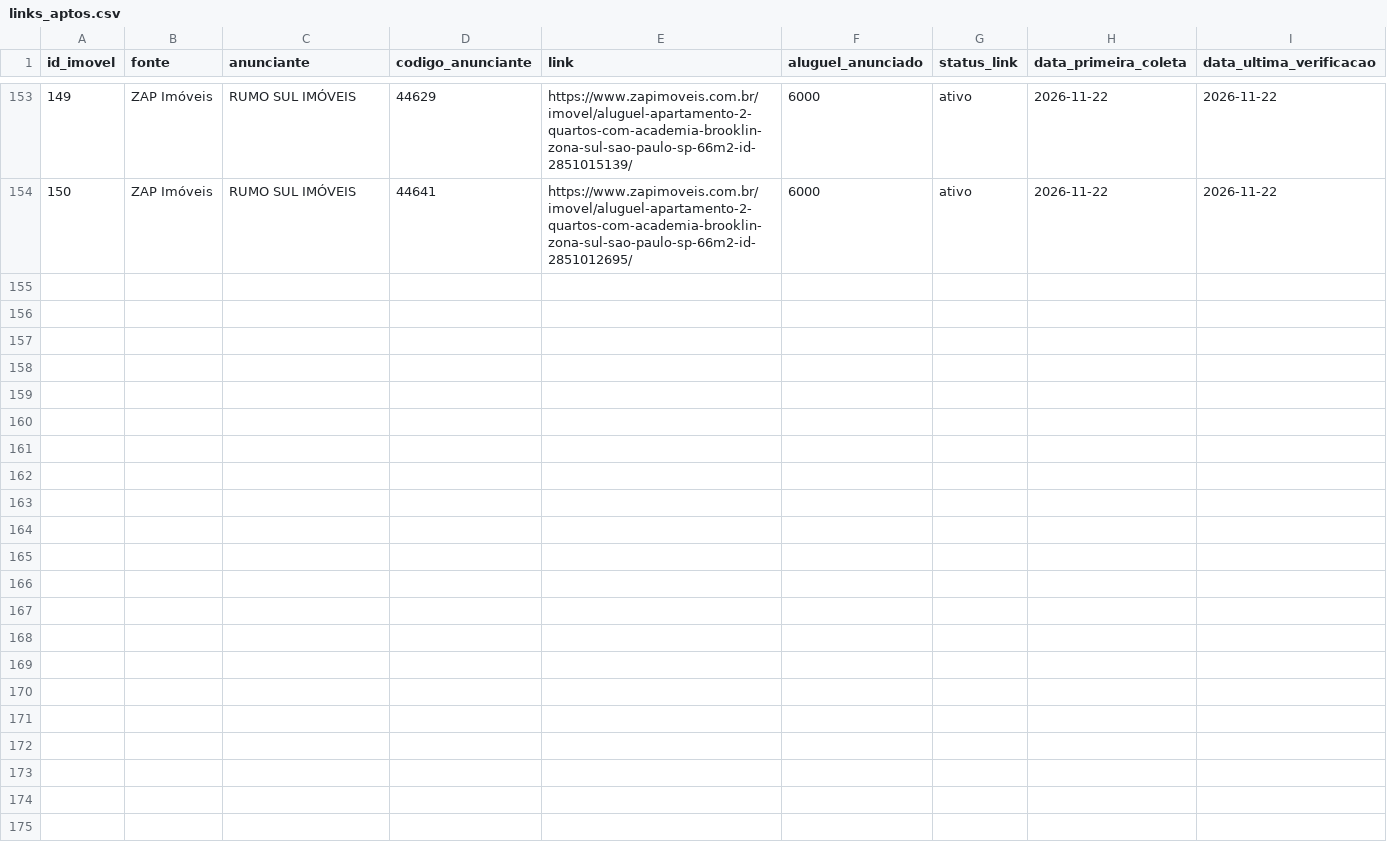
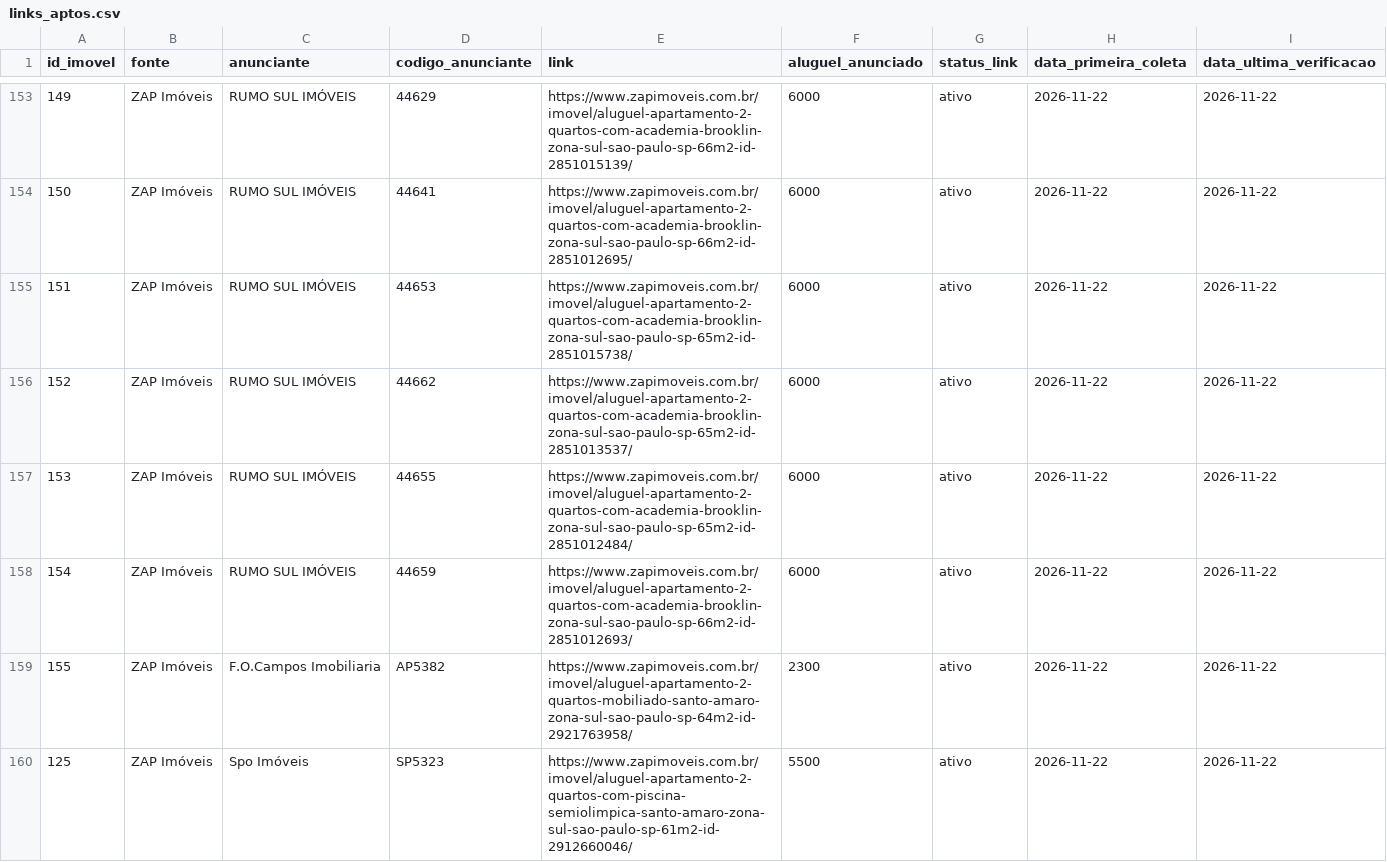
Before and after one commit to erickalsope/busca-apto, a CSV file: links_aptos.csv, drawn as a sheet; only a part is shown, gaps mark what is left out; the diff covers the shown part only.

```diff
--- a/links_aptos.csv
+++ b/links_aptos.csv
@@ -154 +154,7 @@ id_imovel;fonte;anunciante;codigo_anunciante;link;aluguel_anunciado;status_link;
 150;ZAP Imóveis;RUMO SUL IMÓVEIS;44641;https://www.zapimoveis.com.br/imovel/aluguel-apartamento-2-quartos-com-academia-brooklin-zona-sul-sao-paulo-sp-66m2-id-2851012695/;6000;ativo;2026-11-22;2026-11-22
+151;ZAP Imóveis;RUMO SUL IMÓVEIS;44653;https://www.zapimoveis.com.br/imovel/aluguel-apartamento-2-quartos-com-academia-brooklin-zona-sul-sao-paulo-sp-65m2-id-2851015738/;6000;ativo;2026-11-22;2026-11-22
+152;ZAP Imóveis;RUMO SUL IMÓVEIS;44662;https://www.zapimoveis.com.br/imovel/aluguel-apartamento-2-quartos-com-academia-brooklin-zona-sul-sao-paulo-sp-65m2-id-2851013537/;6000;ativo;2026-11-22;2026-11-22
+153;ZAP Imóveis;RUMO SUL IMÓVEIS;44655;https://www.zapimoveis.com.br/imovel/aluguel-apartamento-2-quartos-com-academia-brooklin-zona-sul-sao-paulo-sp-65m2-id-2851012484/;6000;ativo;2026-11-22;2026-11-22
+154;ZAP Imóveis;RUMO SUL IMÓVEIS;44659;https://www.zapimoveis.com.br/imovel/aluguel-apartamento-2-quartos-com-academia-brooklin-zona-sul-sao-paulo-sp-66m2-id-2851012693/;6000;ativo;2026-11-22;2026-11-22
+155;ZAP Imóveis;F.O.Campos Imobiliaria;AP5382;https://www.zapimoveis.com.br/imovel/aluguel-apartamento-2-quartos-mobiliado-santo-amaro-zona-sul-sao-paulo-sp-64m2-id-2921763958/;2300;ativo;2026-11-22;2026-11-22
+125;ZAP Imóveis;Spo Imóveis;SP5323;https://www.zapimoveis.com.br/imovel/aluguel-apartamento-2-quartos-com-piscina-semiolimpica-santo-amaro-zona-sul-sao-paulo-sp-61m2-id-2912660046/;5500;ativo;2026-11-22;2026-11-22
```
Also changed, not shown: 15 added rows elsewhere in this file, 5 other files.
